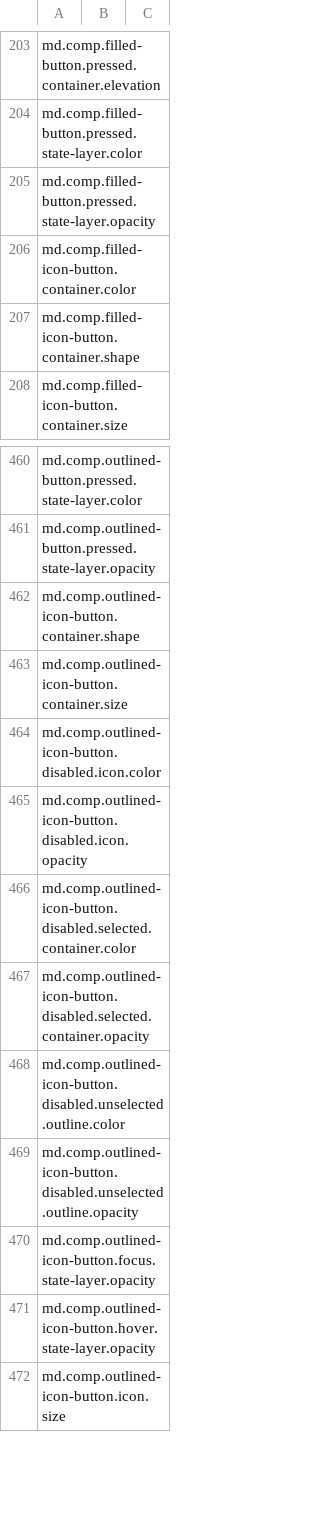
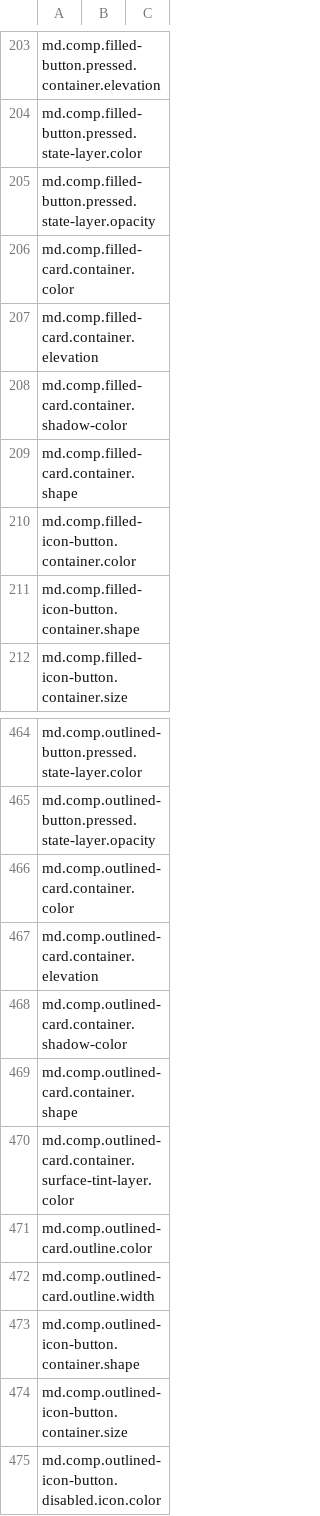
Before and after one commit to pedroperezcastaneda27-cpu/S-per-copilot, a CSV file: dev/tools/gen_defaults/generated/used_tokens.csv, drawn as a sheet; only a part is shown, gaps mark what is left out; the shorter side is filled out with more unchanged rows.

Commit message:
Add `Card.filled` and `Card.outlined` factory methods (#136229)
Fixes #119401

This PR is to:
* add `Card.filled` and `Card.outlined` factory methods so that we can use tokens for these two types of cards to generate default theme instead of providing hard-corded values in example.
* update card.2.dart example.
* add test file for card.2.dart example.
* fix some mismatch caused by editing the auto-generated defaults by hand in navigation_bar.dart and navigation_drawer.dart.

```diff
--- a/dev/tools/gen_defaults/generated/used_tokens.csv
+++ b/dev/tools/gen_defaults/generated/used_tokens.csv
@@ -205,2 +205,6 @@ md.comp.filled-button.pressed.state-layer.color,
 md.comp.filled-button.pressed.state-layer.opacity,
+md.comp.filled-card.container.color,
+md.comp.filled-card.container.elevation,
+md.comp.filled-card.container.shadow-color,
+md.comp.filled-card.container.shape,
 md.comp.filled-icon-button.container.color,
@@ -461,2 +465,9 @@ md.comp.outlined-button.pressed.state-layer.color,
 md.comp.outlined-button.pressed.state-layer.opacity,
+md.comp.outlined-card.container.color,
+md.comp.outlined-card.container.elevation,
+md.comp.outlined-card.container.shadow-color,
+md.comp.outlined-card.container.shape,
+md.comp.outlined-card.container.surface-tint-layer.color,
+md.comp.outlined-card.outline.color,
+md.comp.outlined-card.outline.width,
 md.comp.outlined-icon-button.container.shape,
```
Also changed, not shown: 10 other files.
